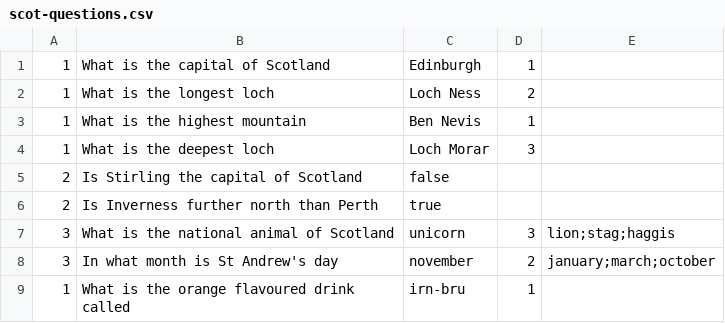
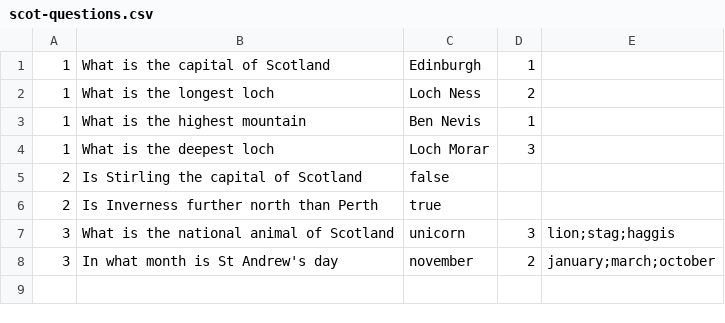
Before and after one commit to cyberkeeper/QuizJava, a CSV file: resources/scot-questions.csv, drawn as a sheet.

Commit message:
Removed the trial question

```diff
--- a/resources/scot-questions.csv
+++ b/resources/scot-questions.csv
@@ -8,2 +8 @@
 3,In what month is St Andrew's day,november,2,january;march;october
-1,What is the orange flavoured drink called,irn-bru,1
```
